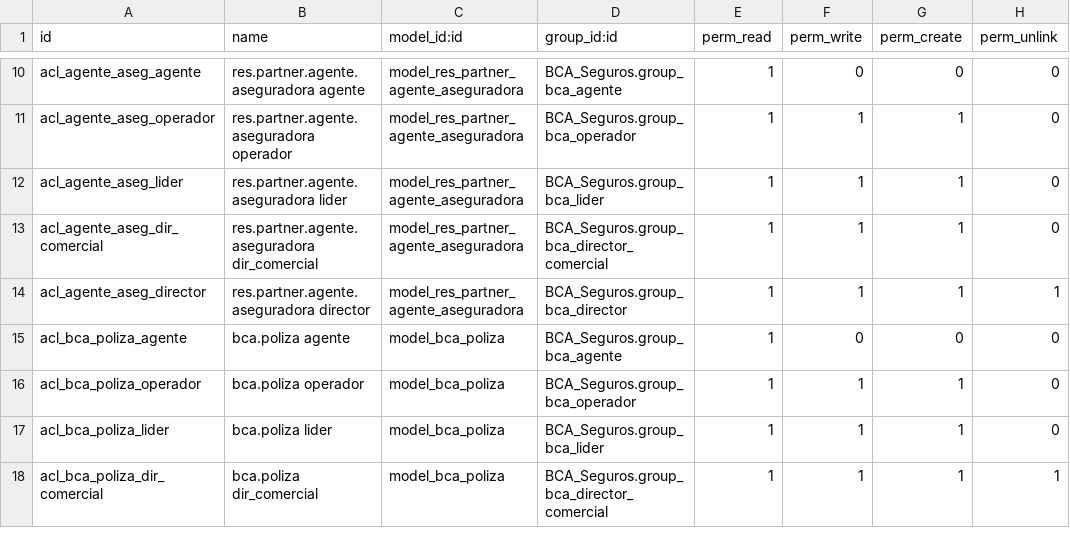
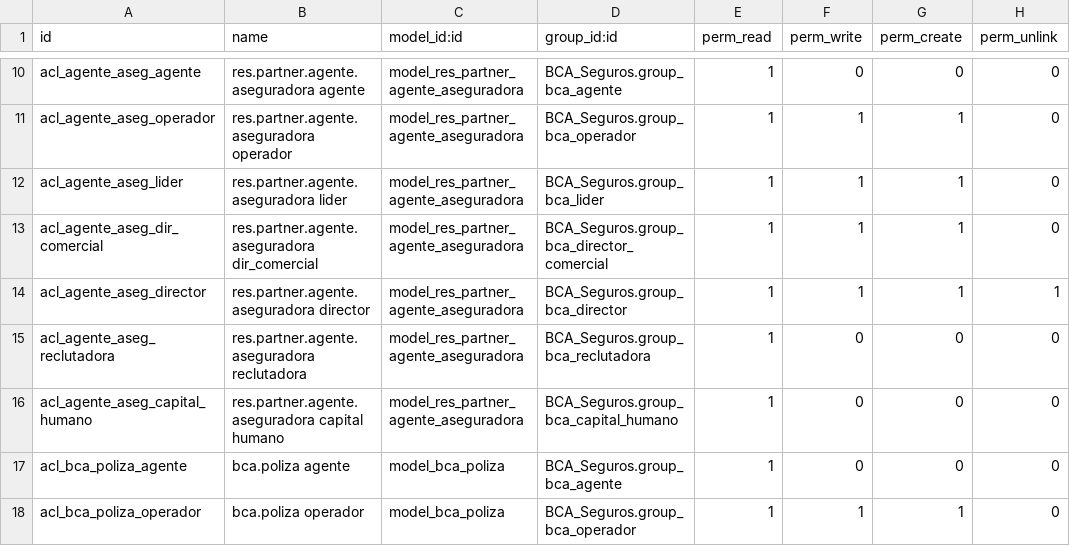
Before and after one commit to Vankisito/BpoBCASANTILocal, a CSV file: BCA_Seguros/security/ir.model.access.csv, drawn as a sheet; only a part is shown, gaps mark what is left out; the shorter side is filled out with more unchanged rows.

Commit message:
fix(security): Resolución BUG-020 y BUG-021 — Permisos para Reclutadora BCA y Capital Humano BCA (#16)
fix(security): BUG-020, BUG-021 y BUG-022 — permisos Reclutadora/Capital Humano + menú SIC oculto

```diff
--- a/BCA_Seguros/security/ir.model.access.csv
+++ b/BCA_Seguros/security/ir.model.access.csv
@@ -14,2 +14,4 @@ acl_agente_aseg_dir_comercial,res.partner.agente.aseguradora dir_comercial,model
 acl_agente_aseg_director,res.partner.agente.aseguradora director,model_res_partner_agente_aseguradora,BCA_Seguros.group_bca_director,1,1,1,1
+acl_agente_aseg_reclutadora,res.partner.agente.aseguradora reclutadora,model_res_partner_agente_aseguradora,BCA_Seguros.group_bca_reclutadora,1,0,0,0
+acl_agente_aseg_capital_humano,res.partner.agente.aseguradora capital humano,model_res_partner_agente_aseguradora,BCA_Seguros.group_bca_capital_humano,1,0,0,0
 acl_bca_poliza_agente,bca.poliza agente,model_bca_poliza,BCA_Seguros.group_bca_agente,1,0,0,0
```
Also changed, not shown: 6 other files.
